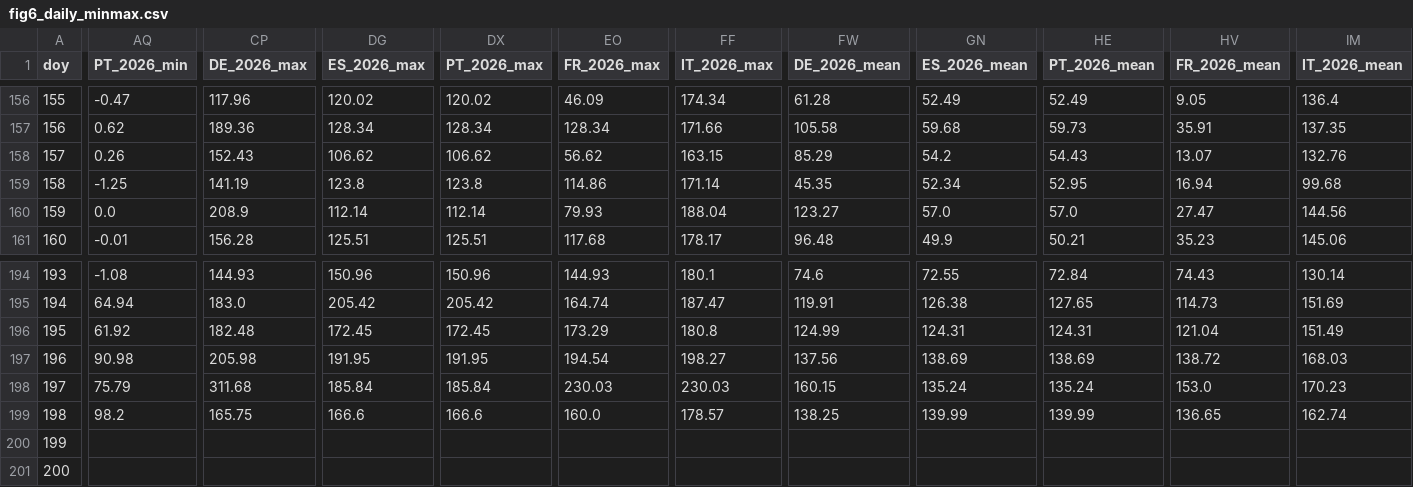
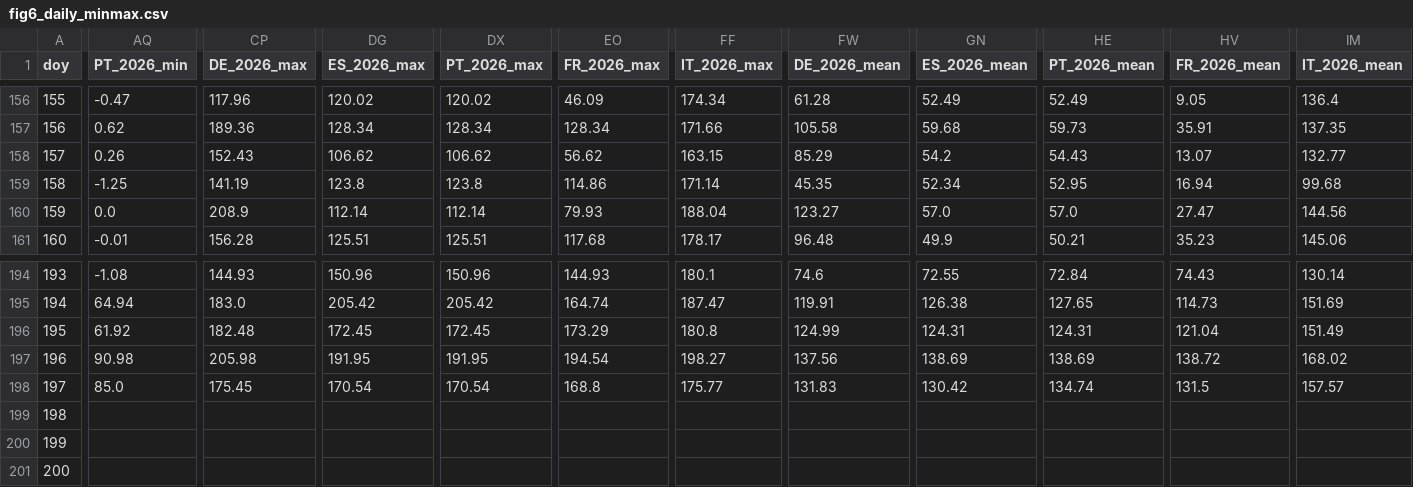
Before and after one commit to fredhill123/power-price-data, a CSV file: published/charts/fig6_daily_minmax.csv, drawn as a sheet; only a part is shown, gaps mark what is left out; the diff covers the shown part only; the diff names each change by its address in the sheet, - before the commit and + after, or states it on an @@ line.

```diff
--- a/published/charts/fig6_daily_minmax.csv
+++ b/published/charts/fig6_daily_minmax.csv
-IM158 (IT_2026_mean): 132.76
+IM158 (IT_2026_mean): 132.77
-IM197 (IT_2026_mean): 168.03
+IM197 (IT_2026_mean): 168.02
-AQ198 (PT_2026_min): 75.79
+AQ198 (PT_2026_min): 85.0
-CP198 (DE_2026_max): 311.68
+CP198 (DE_2026_max): 175.45
-DG198 (ES_2026_max): 185.84
+DG198 (ES_2026_max): 170.54
-DX198 (PT_2026_max): 185.84
+DX198 (PT_2026_max): 170.54
-EO198 (FR_2026_max): 230.03
+EO198 (FR_2026_max): 168.8
-FF198 (IT_2026_max): 230.03
+FF198 (IT_2026_max): 175.77
-FW198 (DE_2026_mean): 160.15
+FW198 (DE_2026_mean): 131.83
-GN198 (ES_2026_mean): 135.24
+GN198 (ES_2026_mean): 130.42
-HE198 (PT_2026_mean): 135.24
+HE198 (PT_2026_mean): 134.74
-HV198 (FR_2026_mean): 153.0
+HV198 (FR_2026_mean): 131.5
-IM198 (IT_2026_mean): 170.23
+IM198 (IT_2026_mean): 157.57
-AQ199 (PT_2026_min): 98.2
+AQ199 (PT_2026_min): (empty)
-CP199 (DE_2026_max): 165.75
+CP199 (DE_2026_max): (empty)
-DG199 (ES_2026_max): 166.6
+DG199 (ES_2026_max): (empty)
-DX199 (PT_2026_max): 166.6
+DX199 (PT_2026_max): (empty)
-EO199 (FR_2026_max): 160.0
+EO199 (FR_2026_max): (empty)
-FF199 (IT_2026_max): 178.57
+FF199 (IT_2026_max): (empty)
-FW199 (DE_2026_mean): 138.25
+FW199 (DE_2026_mean): (empty)
-GN199 (ES_2026_mean): 139.99
+GN199 (ES_2026_mean): (empty)
-HE199 (PT_2026_mean): 139.99
+HE199 (PT_2026_mean): (empty)
-HV199 (FR_2026_mean): 136.65
+HV199 (FR_2026_mean): (empty)
-IM199 (IT_2026_mean): 162.74
+IM199 (IT_2026_mean): (empty)
```
Also changed, not shown: 4 edited cells elsewhere in this file, published/charts/figA_monthly_price.csv, published/charts/figB_penetration.csv, 20 other files.
